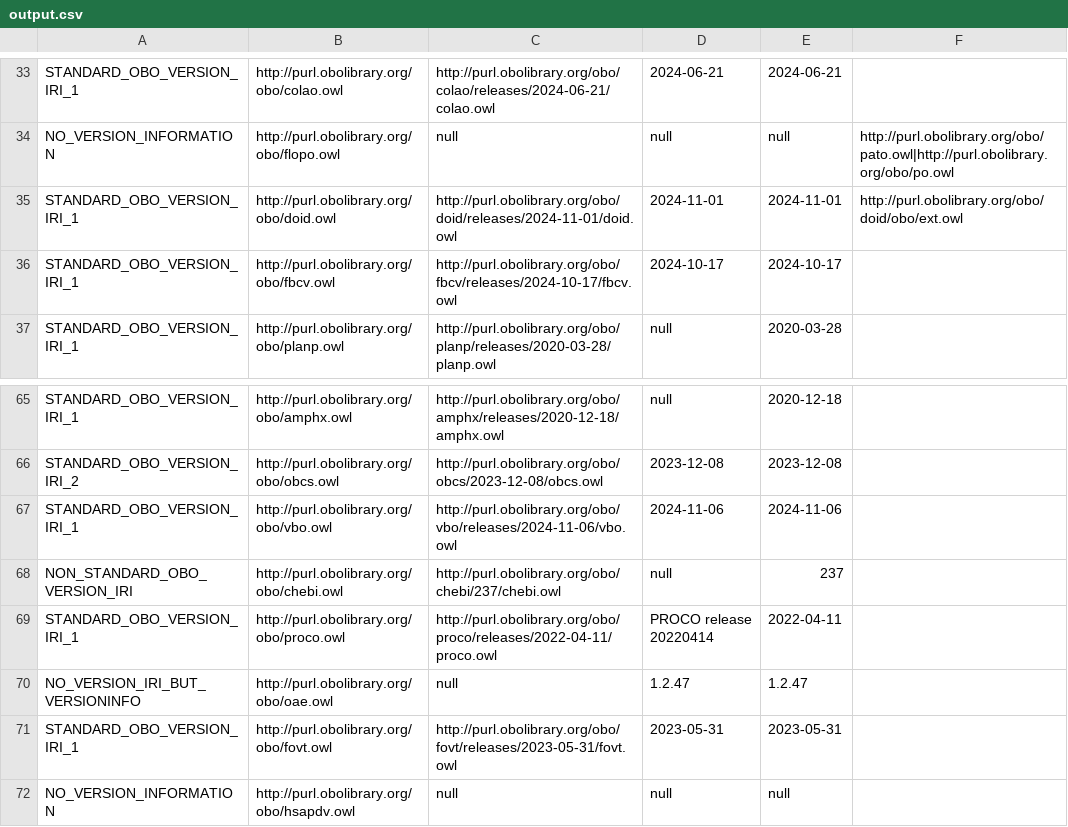
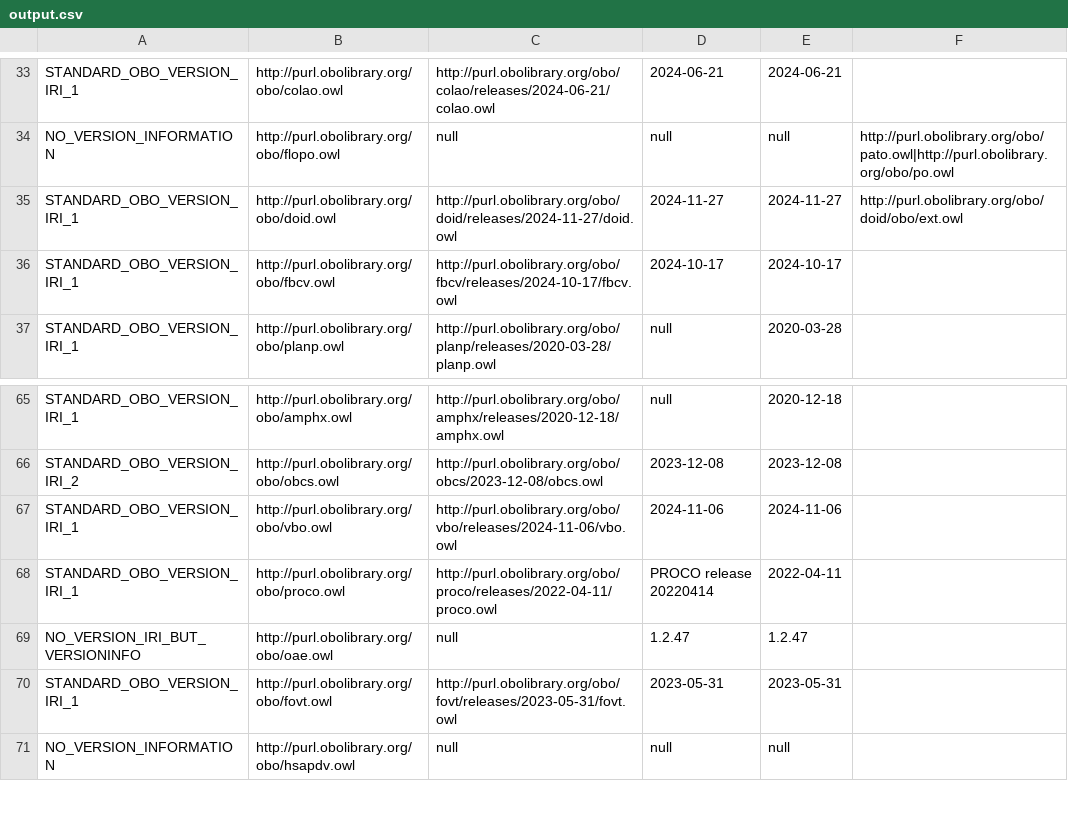
Before and after one commit to psiotwo/ontology-version-extractor, a CSV file: output.csv, drawn as a sheet; only a part is shown, gaps mark what is left out.

Commit message:
Deploying to gh-pages from @ psiotwo/ontology-version-extractor@a0b838e29500d665c7c5144392f987af7cad4d2c 🚀

```diff
--- a/output.csv
+++ b/output.csv
@@ -34,3 +34,3 @@ STANDARD_OBO_VERSION_IRI_1,http://purl.obolibrary.org/obo/colao.owl,http://purl.
 NO_VERSION_INFORMATION,http://purl.obolibrary.org/obo/flopo.owl,null,null,null,http://purl.obolibrary.org/obo/pato.owl|http://purl.obolibrary.org/obo/po.owl,
-STANDARD_OBO_VERSION_IRI_1,http://purl.obolibrary.org/obo/doid.owl,http://purl.obolibrary.org/obo/doid/releases/2024-11-01/doid.owl,2024-11-01,2024-11-01,http://purl.obolibrary.org/obo/doid/obo/ext.owl,
+STANDARD_OBO_VERSION_IRI_1,http://purl.obolibrary.org/obo/doid.owl,http://purl.obolibrary.org/obo/doid/releases/2024-11-27/doid.owl,2024-11-27,2024-11-27,http://purl.obolibrary.org/obo/doid/obo/ext.owl,
 STANDARD_OBO_VERSION_IRI_1,http://purl.obolibrary.org/obo/fbcv.owl,http://purl.obolibrary.org/obo/fbcv/releases/2024-10-17/fbcv.owl,2024-10-17,2024-10-17,,
@@ -67,3 +67,2 @@ STANDARD_OBO_VERSION_IRI_2,http://purl.obolibrary.org/obo/obcs.owl,http://purl.o
 STANDARD_OBO_VERSION_IRI_1,http://purl.obolibrary.org/obo/vbo.owl,http://purl.obolibrary.org/obo/vbo/releases/2024-11-06/vbo.owl,2024-11-06,2024-11-06,,
-NON_STANDARD_OBO_VERSION_IRI,http://purl.obolibrary.org/obo/chebi.owl,http://purl.obolibrary.org/obo/chebi/237/chebi.owl,null,237,,
 STANDARD_OBO_VERSION_IRI_1,http://purl.obolibrary.org/obo/proco.owl,http://purl.obolibrary.org/obo/proco/releases/2022-04-11/proco.owl,PROCO release 20220414,2022-04-11,,
```
Also changed, not shown: 2 other files.
